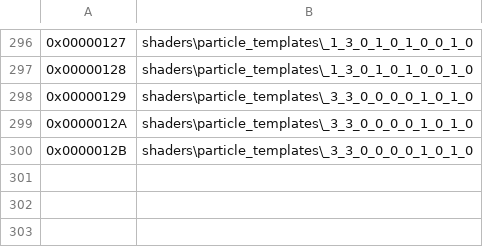
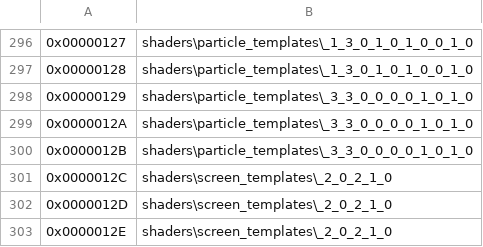
Before and after one commit to Anniversary-Multiplayer-Collective/RAMP, a CSV file: caches/shadercache/tag_list.csv, drawn as a sheet; only a part is shown, gaps mark what is left out.

Commit message:
shader and forge stuff

```diff
--- a/caches/shadercache/tag_list.csv
+++ b/caches/shadercache/tag_list.csv
@@ -300 +300,4 @@
 0x0000012B,shaders\particle_templates\_3_3_0_0_0_0_1_0_1_0
+0x0000012C,shaders\screen_templates\_2_0_2_1_0
+0x0000012D,shaders\screen_templates\_2_0_2_1_0
+0x0000012E,shaders\screen_templates\_2_0_2_1_0
```
Also changed, not shown: 6 other files.
